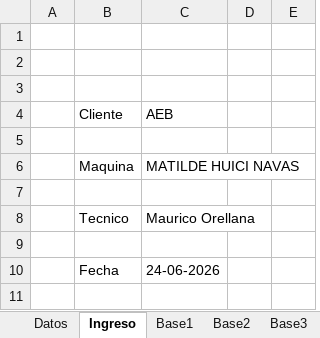
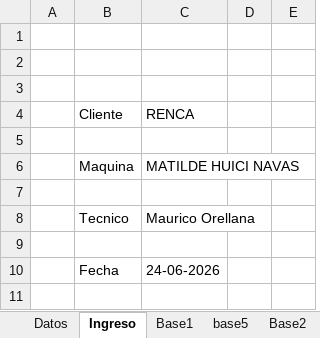
Before and after one commit to anibaloperacionesWes/wes-scripts, an Excel workbook: mantenimiento_wes/maestro/analisis_falla_google.xlsx, sheet Ingreso, drawn as a sheet; only a part is shown; values as stored, in another font and other column widths than the file's, no borders; charts and pictures and conditional formats not drawn; the diff names each change by its address in the sheet, - before the commit and + after, or states it on an @@ line.

```diff
--- a/mantenimiento_wes/maestro/analisis_falla_google.xlsx (sheet Ingreso)
+++ b/mantenimiento_wes/maestro/analisis_falla_google.xlsx (sheet Ingreso)
+sheet tab: base5
-C4: AEB
+C4: RENCA
```
Also changed, not shown: sheet Datos, sheet Base1, sheet Base 4, sheet Base2, charts or pictures, mantenimiento_wes/FORMULARIO_MANTENCION_WES_DIGITAL.xlsx, 10 other files.
